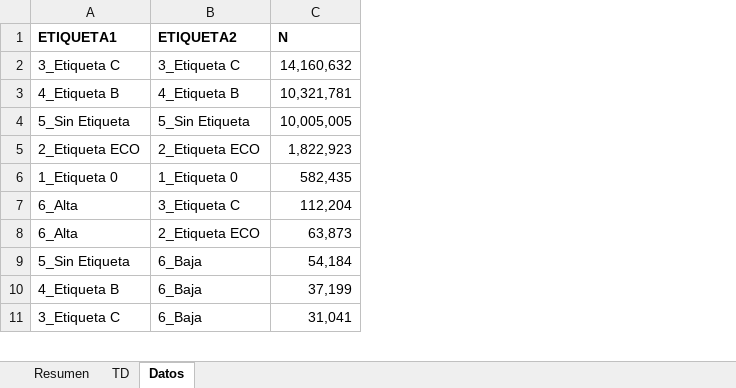
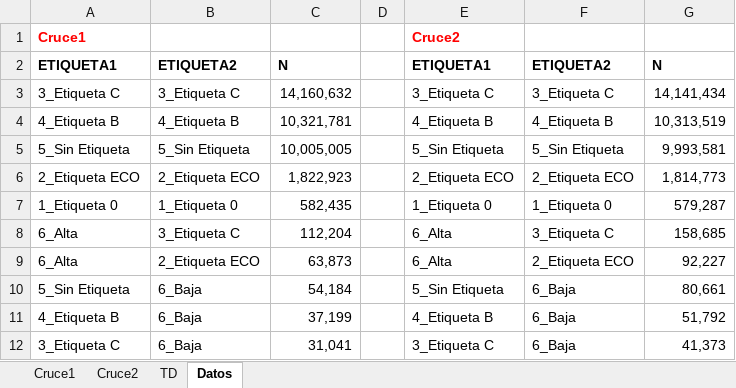
Before and after one commit to gluijk/dgt, an Excel workbook: dgt.xlsx, sheet Datos, drawn as a sheet; only a part is shown; values as stored, in another font and other column widths than the file's, no borders; addresses are those after the commit; the diff names each change by its address in the sheet, - before the commit and + after, or states it on an @@ line.

```diff
--- a/dgt.xlsx (sheet Datos)
+++ b/dgt.xlsx (sheet Datos)
-sheet tab: Resumen
+sheet tab: Cruce1
+sheet tab: Cruce2
+column D, empty
+column E, rows 2-12: ETIQUETA1 | 3_Etiqueta C | 4_Etiqueta B | 5_Sin Etiqueta | 2_Etiqueta ECO | 1_Etiqueta 0 | 6_Alta | 6_Alta | 5_Sin Etiqueta | 4_Etiqueta B | 3_Etiqueta C
+column F, rows 2-12: ETIQUETA2 | 3_Etiqueta C | 4_Etiqueta B | 5_Sin Etiqueta | 2_Etiqueta ECO | 1_Etiqueta 0 | 3_Etiqueta C | 2_Etiqueta ECO | 6_Baja | 6_Baja | 6_Baja
+column G, rows 2-12: N | 14,141,434 | 10,313,519 | 9,993,581 | 1,814,773 | 579,287 | 158,685 | 92,227 | 80,661 | 51,792 | 41,373
+row 1: Cruce1 |  |  |  | Cruce2
```
Also changed, not shown: sheet TD, sheet Cruce1, charts or pictures, 1 other file.
